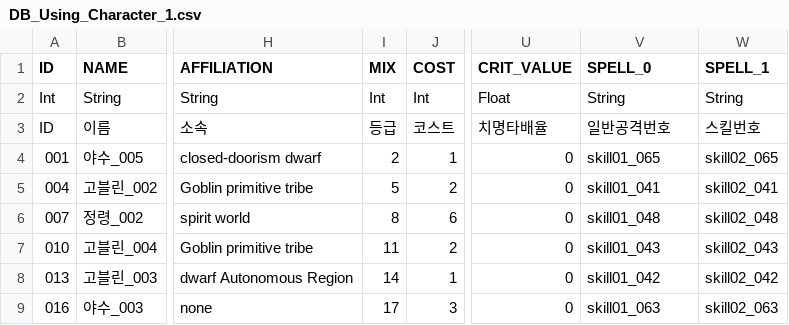
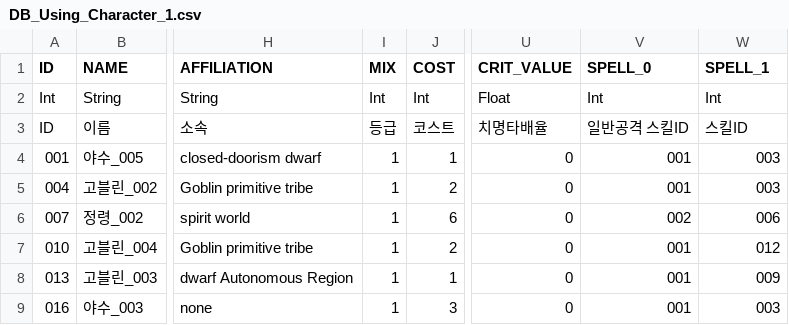
Before and after one commit to CTRL-Defile/DeFile, a CSV file: Assets/Resources/DataBase/DB_Using_Character_1.csv, drawn as a sheet; only a part is shown, gaps mark what is left out; the diff names each change by its address in the sheet, - before the commit and + after, or states it on an @@ line.

Commit message:
Fix : csv spell 자료형 변경

```diff
--- a/Assets/Resources/DataBase/DB_Using_Character_1.csv
+++ b/Assets/Resources/DataBase/DB_Using_Character_1.csv
-V2 (SPELL_0): String
+V2 (SPELL_0): Int
-W2 (SPELL_1): String
+W2 (SPELL_1): Int
-V3 (SPELL_0): 일반공격번호
+V3 (SPELL_0): 일반공격 스킬ID
-W3 (SPELL_1): 스킬번호
+W3 (SPELL_1): 스킬ID
-I4 (MIX): 2
+I4 (MIX): 1
-V4 (SPELL_0): skill01_065
+V4 (SPELL_0): 001
-W4 (SPELL_1): skill02_065
+W4 (SPELL_1): 003
-I5 (MIX): 5
+I5 (MIX): 1
-V5 (SPELL_0): skill01_041
+V5 (SPELL_0): 001
-W5 (SPELL_1): skill02_041
+W5 (SPELL_1): 003
-I6 (MIX): 8
+I6 (MIX): 1
-V6 (SPELL_0): skill01_048
+V6 (SPELL_0): 002
-W6 (SPELL_1): skill02_048
+W6 (SPELL_1): 006
-I7 (MIX): 11
+I7 (MIX): 1
-V7 (SPELL_0): skill01_043
+V7 (SPELL_0): 001
-W7 (SPELL_1): skill02_043
+W7 (SPELL_1): 012
-I8 (MIX): 14
+I8 (MIX): 1
-V8 (SPELL_0): skill01_042
+V8 (SPELL_0): 001
-W8 (SPELL_1): skill02_042
+W8 (SPELL_1): 009
-I9 (MIX): 17
+I9 (MIX): 1
-V9 (SPELL_0): skill01_063
+V9 (SPELL_0): 001
-W9 (SPELL_1): skill02_063
+W9 (SPELL_1): 003
```
Also changed, not shown: Assets/Resources/DataBase/DB_Using_Character_2.csv, Assets/Resources/DataBase/DB_Using_Character_3.csv.
